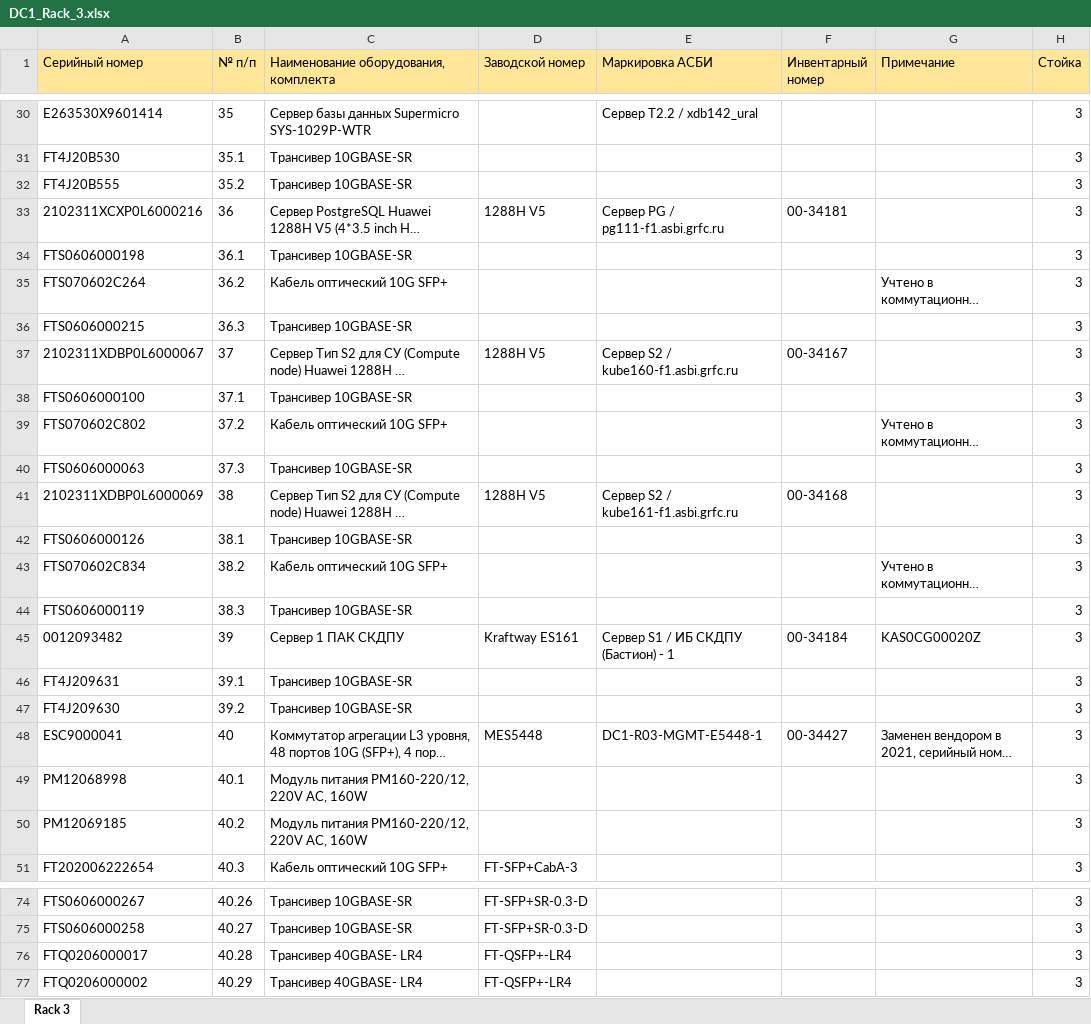
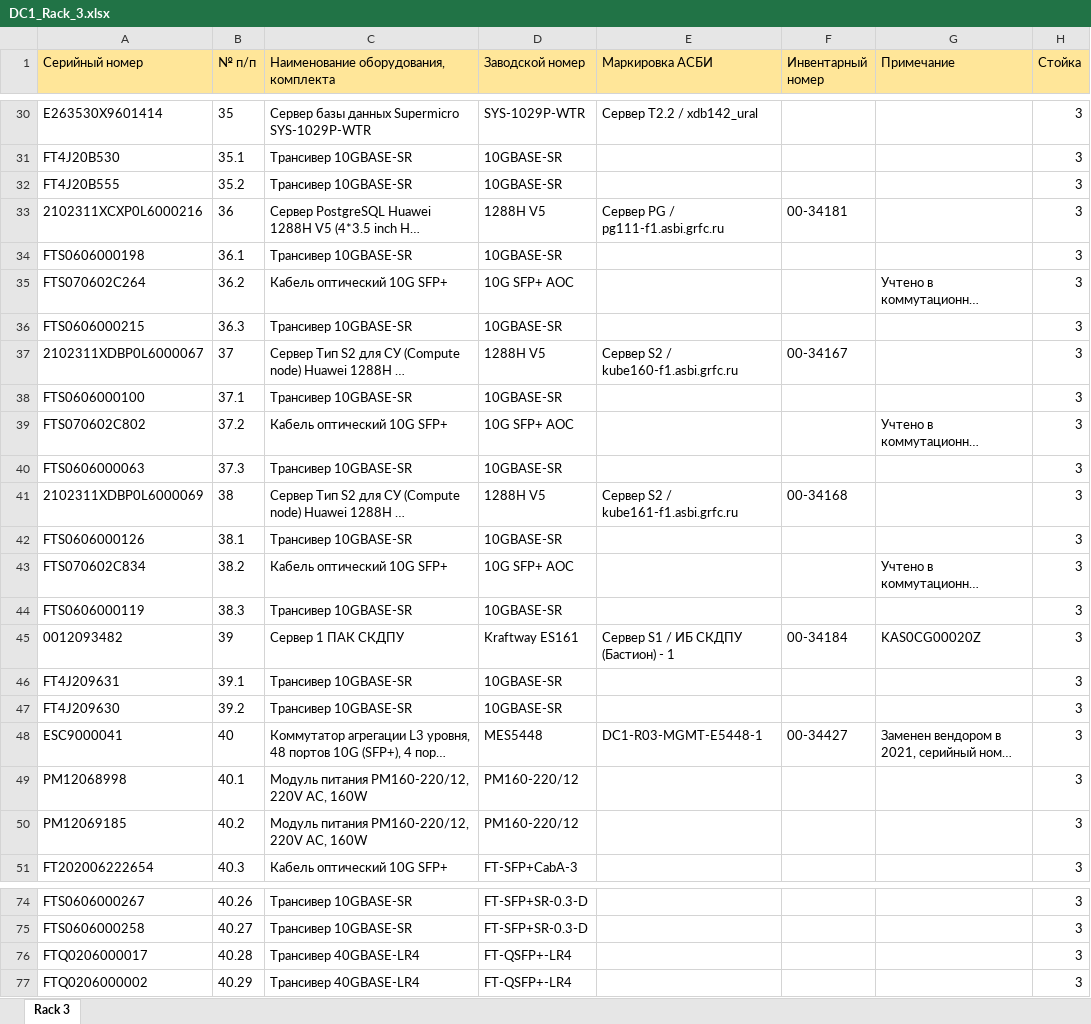
Before and after one commit to olegrovenskiy/OTUS-HW, an Excel workbook: TspuWebPortal/Development/unsafe_uploads/DC1_Rack_3.xlsx, sheet Rack 3, drawn as a sheet; only a part is shown, gaps mark what is left out; long unchanged cells end in …; values as stored, in another font and other column widths than the file's, no borders; the diff covers the shown part only; the diff names each change by its address in the sheet, - before the commit and + after, or states it on an @@ line.

```diff
--- a/TspuWebPortal/Development/unsafe_uploads/DC1_Rack_3.xlsx (sheet Rack 3)
+++ b/TspuWebPortal/Development/unsafe_uploads/DC1_Rack_3.xlsx (sheet Rack 3)
-D30 (Заводской номер): (empty)
+D30 (Заводской номер): SYS-1029P-WTR
-D31:D32 (Заводской номер): (empty)
+D31:D32 (Заводской номер): 10GBASE-SR
-D34 (Заводской номер): (empty)
+D34 (Заводской номер): 10GBASE-SR
-D35 (Заводской номер): (empty)
+D35 (Заводской номер): 10G SFP+ AOC
-D36 (Заводской номер): (empty)
+D36 (Заводской номер): 10GBASE-SR
-D38 (Заводской номер): (empty)
+D38 (Заводской номер): 10GBASE-SR
-D39 (Заводской номер): (empty)
+D39 (Заводской номер): 10G SFP+ AOC
-D40 (Заводской номер): (empty)
+D40 (Заводской номер): 10GBASE-SR
-D42 (Заводской номер): (empty)
+D42 (Заводской номер): 10GBASE-SR
-D43 (Заводской номер): (empty)
+D43 (Заводской номер): 10G SFP+ AOC
-D44 (Заводской номер): (empty)
+D44 (Заводской номер): 10GBASE-SR
-D46:D47 (Заводской номер): (empty)
+D46:D47 (Заводской номер): 10GBASE-SR
-D49:D50 (Заводской номер): (empty)
+D49:D50 (Заводской номер): PM160-220/12
-C76:C77: Трансивер 40GBASE- LR4
+C76:C77: Трансивер 40GBASE-LR4
```
Also changed, not shown: 21 edited cells elsewhere in this sheet, TspuWebPortal/Development/unsafe_uploads/DC1_Rack_2.xlsx, 8 other files.
